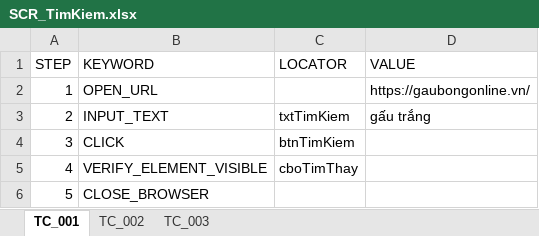
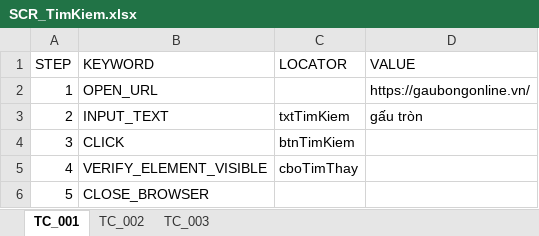
Before and after one commit to LeThiAnh06042004/DoAn4, an Excel workbook: scripts/DoAn4_Bemori/AI/TestCase/scripts/SCR/SCR_TimKiem.xlsx, sheet TC_001, drawn as a sheet; values as stored, in another font and other column widths than the file's, no borders; the diff names each change by its address in the sheet, - before the commit and + after, or states it on an @@ line.

```diff
--- a/scripts/DoAn4_Bemori/AI/TestCase/scripts/SCR/SCR_TimKiem.xlsx (sheet TC_001)
+++ b/scripts/DoAn4_Bemori/AI/TestCase/scripts/SCR/SCR_TimKiem.xlsx (sheet TC_001)
-D3 (VALUE): gấu trắng
+D3 (VALUE): gấu tròn
```
Also changed, not shown: sheet TC_003, scripts/DoAn4_Bemori/AI/TestCase/Sample_TestCase.xlsx, 41 other files.
